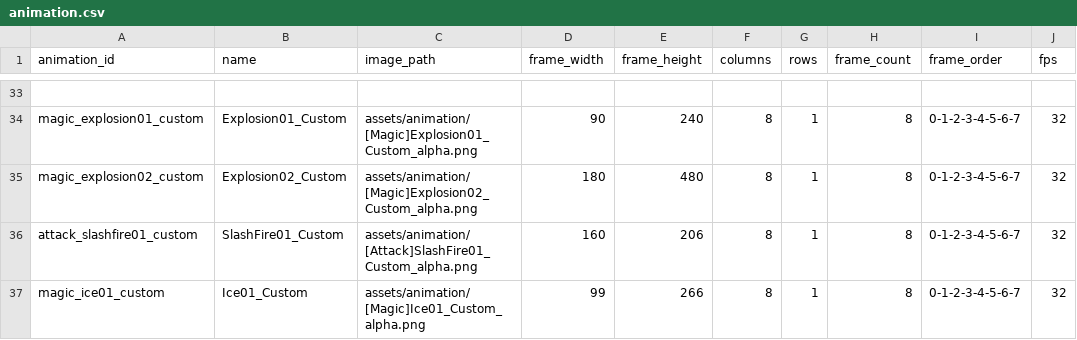
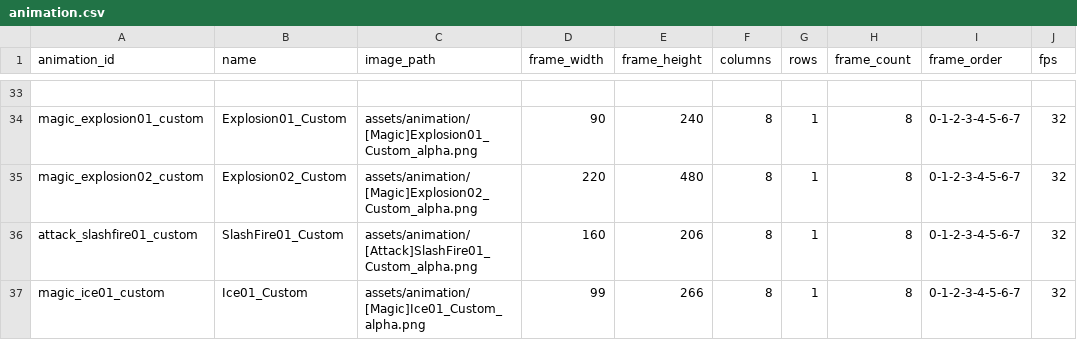
Before and after one commit to b16e17f18/MHB, a CSV file: data/animation.csv, drawn as a sheet; only a part is shown, gaps mark what is left out; the diff names each change by its address in the sheet, - before the commit and + after, or states it on an @@ line.

```diff
--- a/data/animation.csv
+++ b/data/animation.csv
-D35 (frame_width): 180
+D35 (frame_width): 220
```
Also changed, not shown: data/skill.csv, 3 other files.
